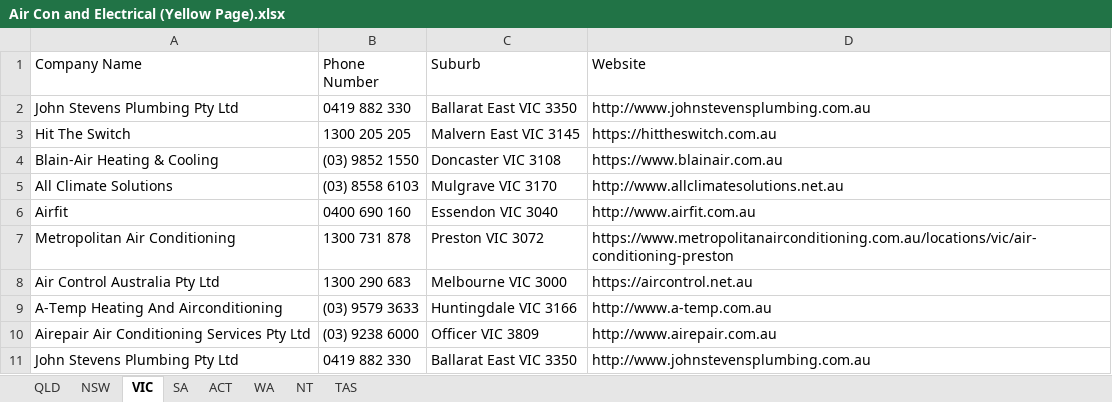
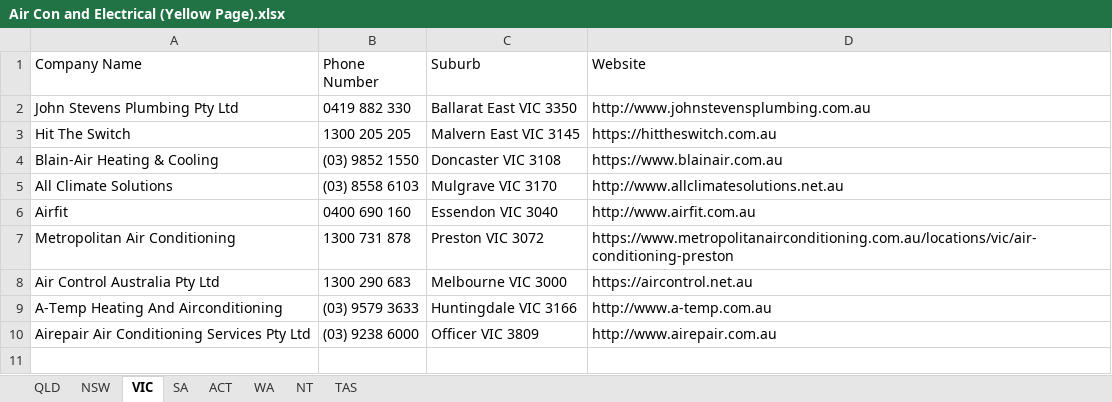
Before and after one commit to Andrewl920/WebScraping_Company, an Excel workbook: Air Con and Electrical (Yellow Page).xlsx, sheet VIC, drawn as a sheet; values as stored, in another font and other column widths than the file's, no borders; the diff names each change by its address in the sheet, - before the commit and + after, or states it on an @@ line.

```diff
--- a/Air Con and Electrical (Yellow Page).xlsx (sheet VIC)
+++ b/Air Con and Electrical (Yellow Page).xlsx (sheet VIC)
-row 11: John Stevens Plumbing Pty Ltd | 0419 882 330 | Ballarat East VIC 3350 | http://www.johnstevensplumbing.com.au
```
Also changed, not shown: sheet NSW, 3 other files.
